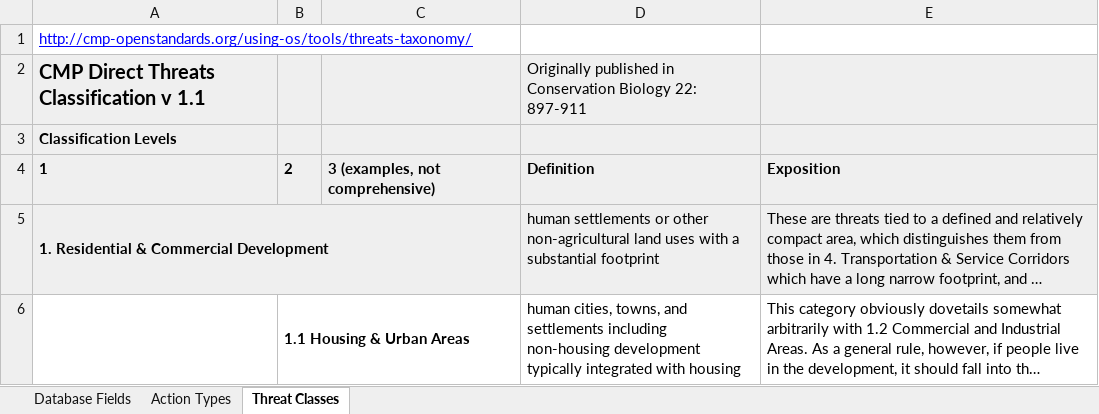
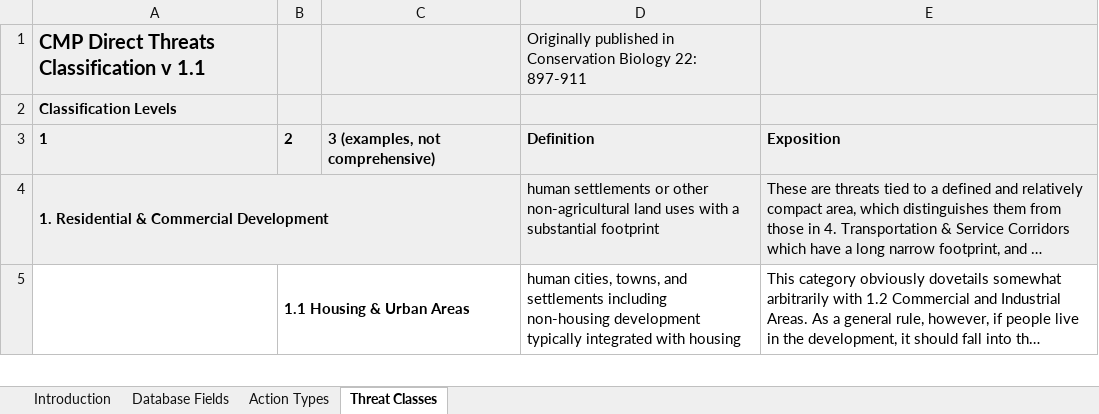
Before and after one commit to LandSciTech/CANSARD, an Excel workbook: data-raw/data-out/CAN-SAR_data_dictionary.xlsx, sheet Threat Classes, drawn as a sheet; only a part is shown; long unchanged cells end in …; values as stored, in another font and other column widths than the file's, no borders; the diff names each change by its address in the sheet, - before the commit and + after, or states it on an @@ line.

```diff
--- a/data-raw/data-out/CAN-SAR_data_dictionary.xlsx (sheet Threat Classes)
+++ b/data-raw/data-out/CAN-SAR_data_dictionary.xlsx (sheet Threat Classes)
+sheet tab: Introduction
-row 1: http://cmp-openstandards.org/using-os/tools/threats-taxonomy/
```
Also changed, not shown: sheet Database Fields, sheet Action Types.
